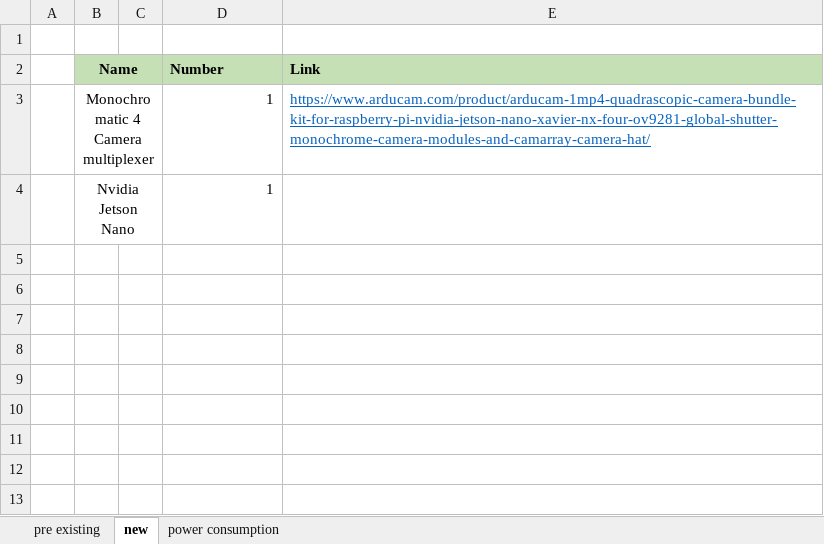
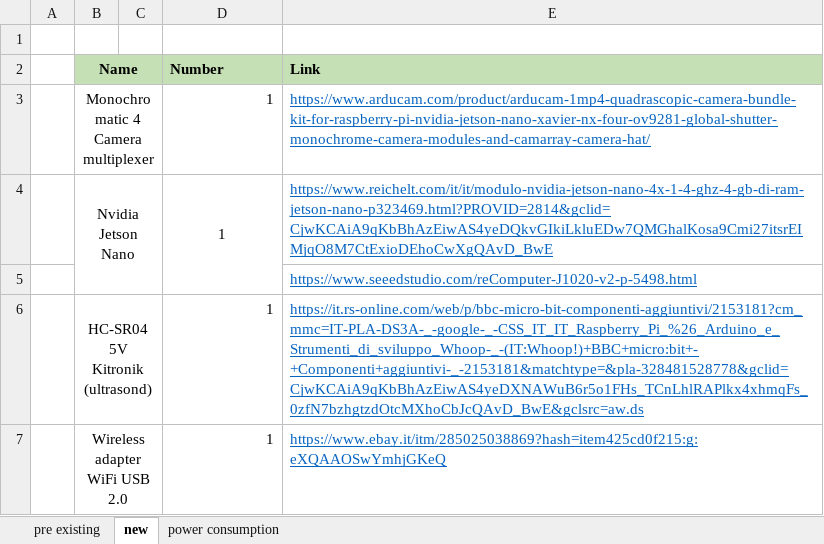
Before and after one commit to Nicola-Taddei/Hexapod, an Excel workbook: docs/hardware/components.xlsx, sheet new, drawn as a sheet; values as stored, in another font and other column widths than the file's, no borders; the diff names each change by its address in the sheet, - before the commit and + after, or states it on an @@ line.

```diff
--- a/docs/hardware/components.xlsx (sheet new)
+++ b/docs/hardware/components.xlsx (sheet new)
-D4 alignment: right
+D4 alignment: center
+D4:D5 merged
-E4 (Link): (empty)
+E4 (Link): https://www.reichelt.com/it/it/modulo-nvidia-jetson-nano-4x-1-4-ghz-4-gb-di-ram-jetson-nano-p323469.html?PROVID=2814&gclid=CjwKCAiA9qKbBhAzEiwAS4yeDQkvGIkiLkluEDw7QMGhalKosa9Cmi27itsrEIMjqO8M7CtExioDEhoCwXgQAvD_BwE
+row 5:  |  |  |  | https://www.seeedstudio.com/reComputer-J1020-v2-p-5498.html
+row 6:  | HC-SR04 5V Kitronik (ultrasond) |  | 1 | https://it.rs-online.com/web/p/bbc-micro-bit-componenti-aggiuntivi/2153181?cm_mmc=IT-PLA-DS3A-_-google-_-CSS_IT_IT_Raspberry_Pi_%26_Arduino_e_Strumenti_di_sviluppo_Whoop-_-(IT:Whoop!)+BBC+micro:bit+-+Componenti+aggiuntivi-_-2153181&matchtype=&pla-328481528778&gclid=CjwKCAiA9qKbBhAzEiwAS4yeDXNAWuB6r5o1FHs_TCnLhlRAPlkx4xhmqFs_0zfN7bzhgtzdOtcMXhoCbJcQAvD_BwE&gclsrc=aw.ds
+row 7:  | Wireless adapter WiFi USB 2.0 |  | 1 | https://www.ebay.it/itm/285025038869?hash=item425cd0f215:g:eXQAAOSwYmhjGKeQ
```
Also changed, not shown: sheet pre existing, 1 other file.
